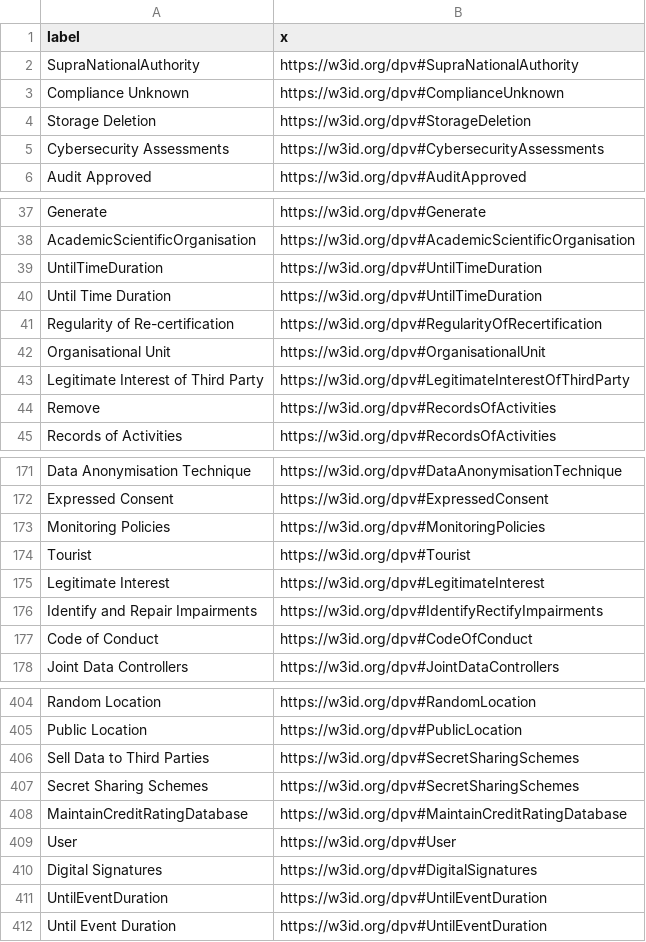
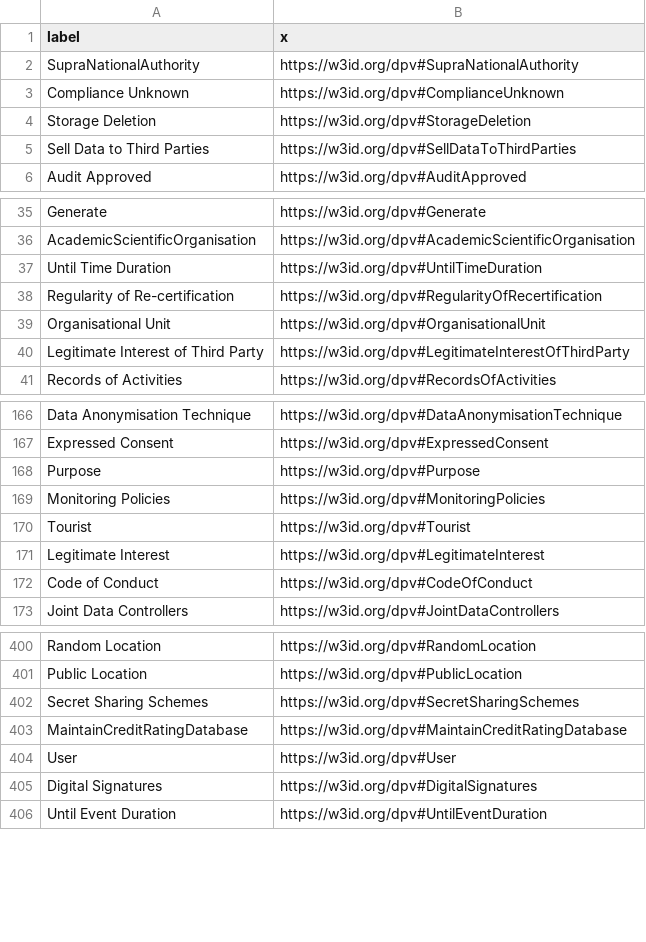
Before and after one commit to coolharsh55/dpv-x, a CSV file: overview/iris.csv, drawn as a sheet; only a part is shown, gaps mark what is left out; removed rows and columns are numbered as before the commit, all else as after; the diff covers the shown part only; the diff names each change by its address in the sheet, - before the commit and + after, or states it on an @@ line.

Commit message:
updated DPV overview + fixes

```diff
--- a/overview/iris.csv
+++ b/overview/iris.csv
-row 5: Cybersecurity Assessments | https://w3id.org/dpv#CybersecurityAssessments
+row 5: Sell Data to Third Parties | https://w3id.org/dpv#SellDataToThirdParties
-row 39: UntilTimeDuration | https://w3id.org/dpv#UntilTimeDuration
-row 44: Remove | https://w3id.org/dpv#RecordsOfActivities
+row 168: Purpose | https://w3id.org/dpv#Purpose
-row 176: Identify and Repair Impairments | https://w3id.org/dpv#IdentifyRectifyImpairments
-row 406: Sell Data to Third Parties | https://w3id.org/dpv#SecretSharingSchemes
-row 411: UntilEventDuration | https://w3id.org/dpv#UntilEventDuration
```
Also changed, not shown: 3 added rows and 4 removed rows elsewhere in this file, overview/children.csv, overview/parents.csv, 4 other files.
